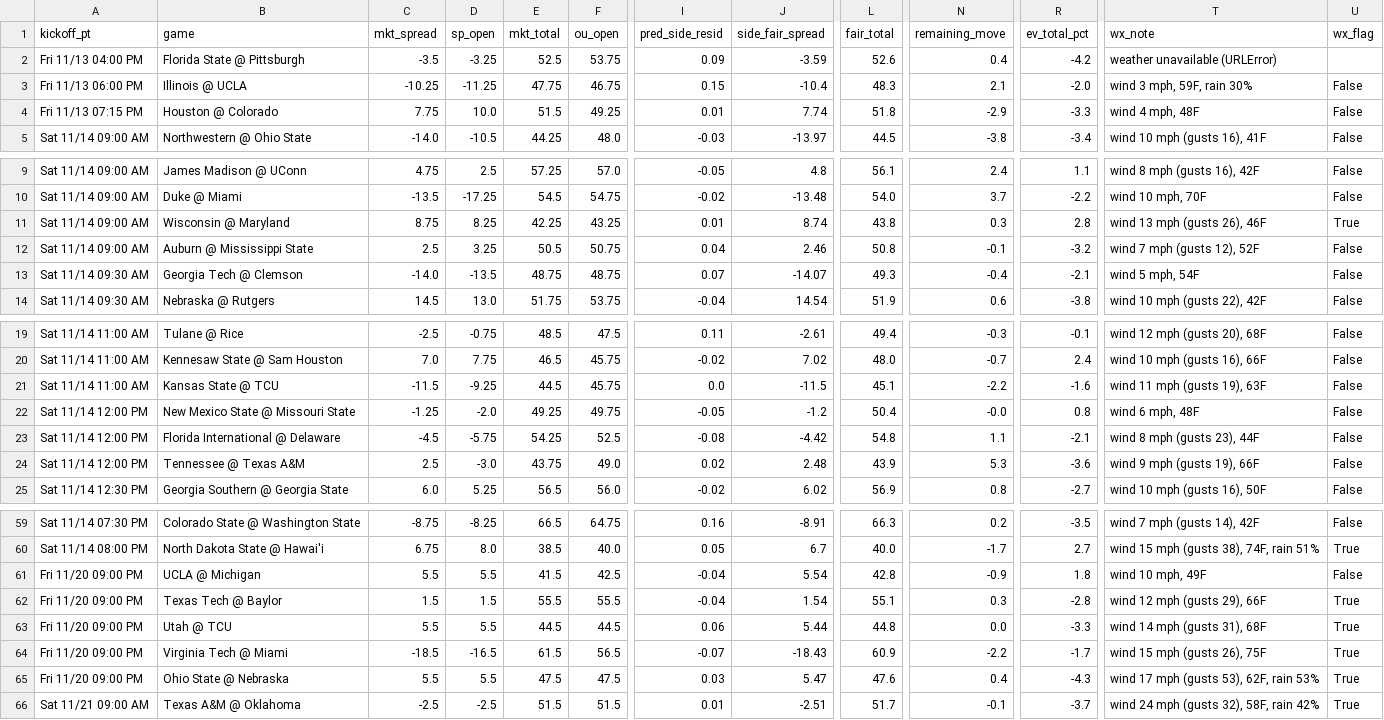
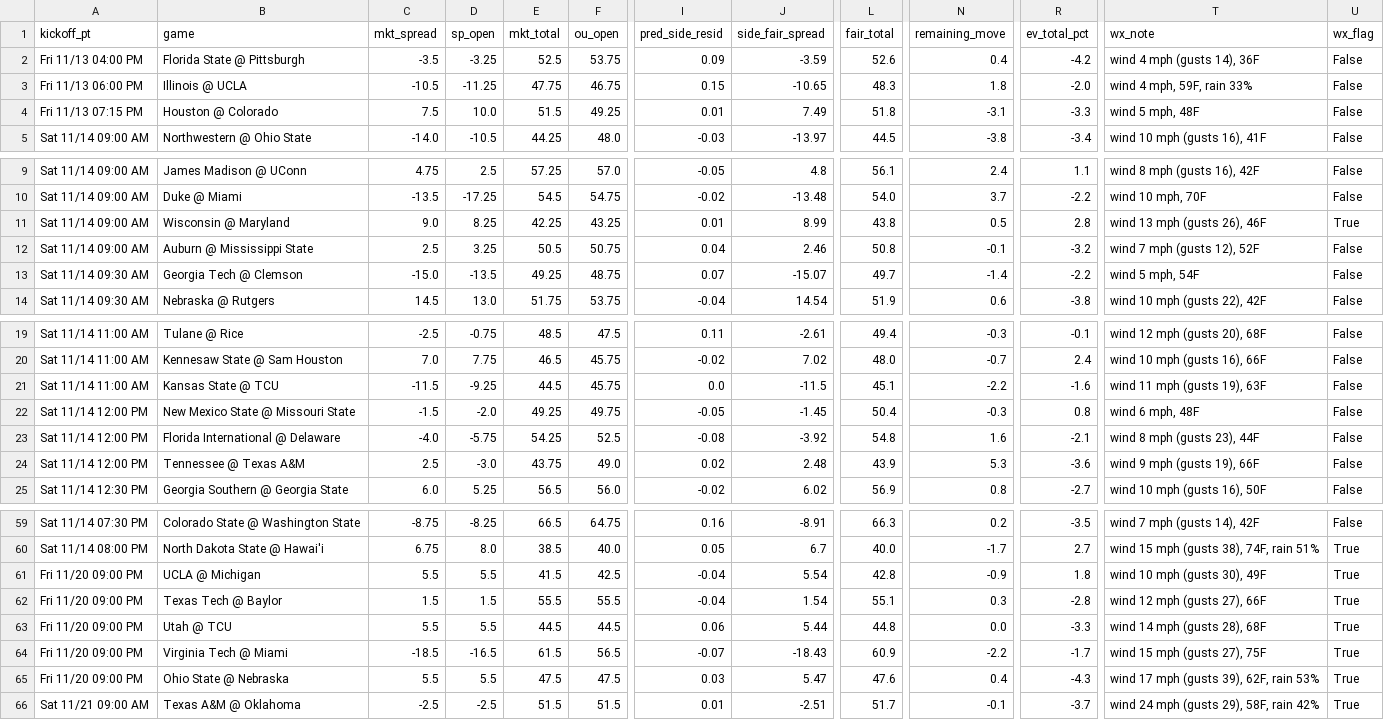
Before and after one commit to bmartinez83/nfl-cfb, a CSV file: outputs/cfb_weekly_predictions.csv, drawn as a sheet; only a part is shown, gaps mark what is left out; the diff covers the shown part only; the diff names each change by its address in the sheet, - before the commit and + after, or states it on an @@ line.

```diff
--- a/outputs/cfb_weekly_predictions.csv
+++ b/outputs/cfb_weekly_predictions.csv
-T2 (wx_note): weather unavailable (URLError)
+T2 (wx_note): wind 4 mph (gusts 14), 36F
-U2 (wx_flag): (empty)
+U2 (wx_flag): False
-C3 (mkt_spread): -10.25
+C3 (mkt_spread): -10.5
-J3 (side_fair_spread): -10.4
+J3 (side_fair_spread): -10.65
-N3 (remaining_move): 2.1
+N3 (remaining_move): 1.8
-T3 (wx_note): wind 3 mph, 59F, rain 30%
+T3 (wx_note): wind 4 mph, 59F, rain 33%
-C4 (mkt_spread): 7.75
+C4 (mkt_spread): 7.5
-J4 (side_fair_spread): 7.74
+J4 (side_fair_spread): 7.49
-N4 (remaining_move): -2.9
+N4 (remaining_move): -3.1
-T4 (wx_note): wind 4 mph, 48F
+T4 (wx_note): wind 5 mph, 48F
-C11 (mkt_spread): 8.75
+C11 (mkt_spread): 9.0
-J11 (side_fair_spread): 8.74
+J11 (side_fair_spread): 8.99
-N11 (remaining_move): 0.3
+N11 (remaining_move): 0.5
-C13 (mkt_spread): -14.0
+C13 (mkt_spread): -15.0
-E13 (mkt_total): 48.75
+E13 (mkt_total): 49.25
-J13 (side_fair_spread): -14.07
+J13 (side_fair_spread): -15.07
-L13 (fair_total): 49.3
+L13 (fair_total): 49.7
-N13 (remaining_move): -0.4
+N13 (remaining_move): -1.4
-R13 (ev_total_pct): -2.1
+R13 (ev_total_pct): -2.2
-C22 (mkt_spread): -1.25
+C22 (mkt_spread): -1.5
-J22 (side_fair_spread): -1.2
+J22 (side_fair_spread): -1.45
-N22 (remaining_move): -0.0
+N22 (remaining_move): -0.3
-C23 (mkt_spread): -4.5
+C23 (mkt_spread): -4.0
-J23 (side_fair_spread): -4.42
+J23 (side_fair_spread): -3.92
-N23 (remaining_move): 1.1
+N23 (remaining_move): 1.6
-T61 (wx_note): wind 10 mph, 49F
+T61 (wx_note): wind 10 mph (gusts 30), 49F
-U61 (wx_flag): False
+U61 (wx_flag): True
-T62 (wx_note): wind 12 mph (gusts 29), 66F
+T62 (wx_note): wind 12 mph (gusts 27), 66F
-T63 (wx_note): wind 14 mph (gusts 31), 68F
+T63 (wx_note): wind 14 mph (gusts 28), 68F
-T64 (wx_note): wind 15 mph (gusts 26), 75F
+T64 (wx_note): wind 15 mph (gusts 27), 75F
-T65 (wx_note): wind 17 mph (gusts 53), 62F, rain 53%
+T65 (wx_note): wind 17 mph (gusts 39), 62F, rain 53%
-T66 (wx_note): wind 24 mph (gusts 32), 58F, rain 42%
+T66 (wx_note): wind 24 mph (gusts 29), 58F, rain 42%
```
Also changed, not shown: 21 edited cells elsewhere in this file, outputs/cfb_log.csv, 1 other file.
